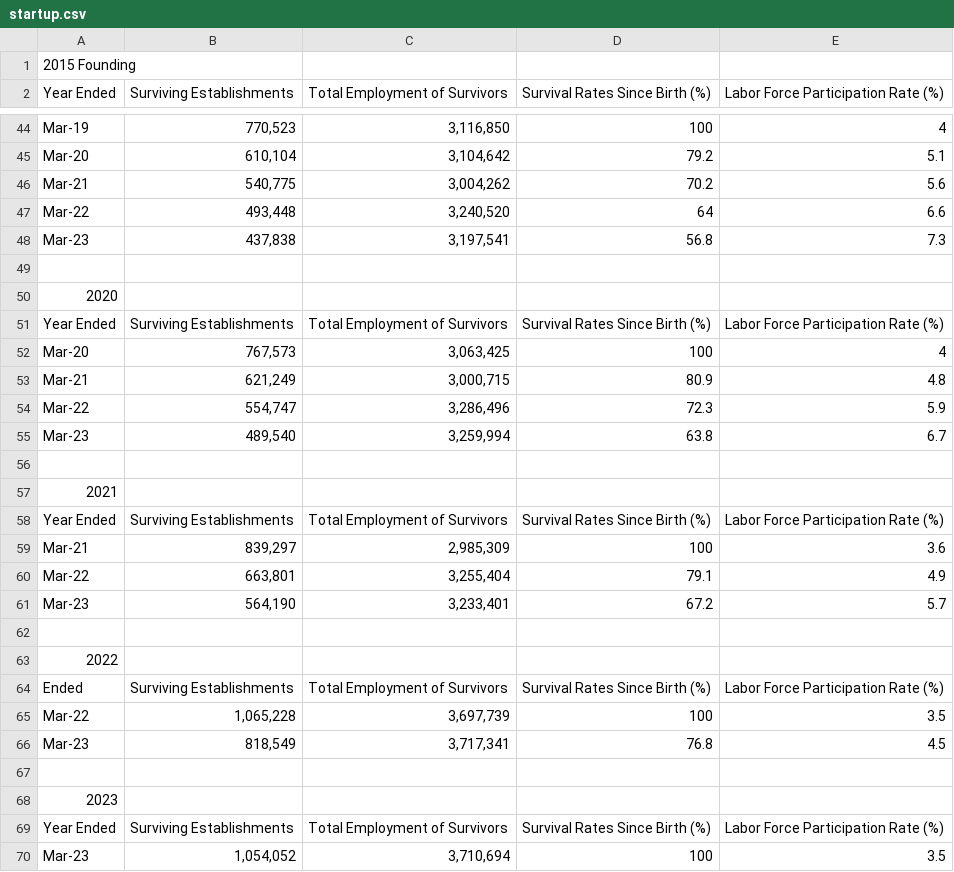
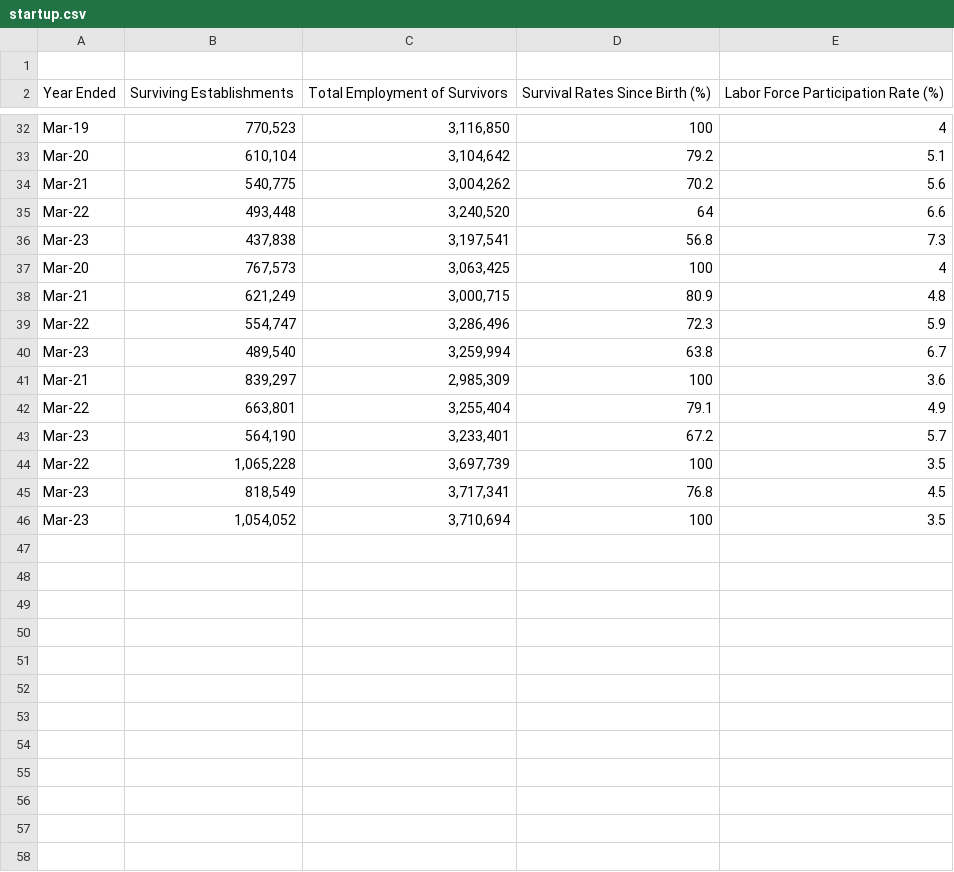
Before and after one commit to Keith-Cheung/FIN377-Final-Project, a CSV file: Startup Data/startup.csv, drawn as a sheet; only a part is shown, gaps mark what is left out; the diff covers the shown part only.

Commit message:
Add files via upload

```diff
--- a/Startup Data/startup.csv
+++ b/Startup Data/startup.csv
@@ -1,2 +1,2 @@
-2015 Founding,,,,
+,,,,
 Year Ended,Surviving Establishments,Total Employment of Survivors,Survival Rates Since Birth (%),Labor Force Participation Rate (%)
@@ -48,5 +36,2 @@ Mar-22,"493,448","3,240,520",64,6.6
 Mar-23,"437,838","3,197,541",56.8,7.3
-,,,,
-2020,,,,
-Year Ended,Surviving Establishments,Total Employment of Survivors,Survival Rates Since Birth (%),Labor Force Participation Rate (%)
 Mar-20,"767,573","3,063,425",100,4
@@ -55,5 +40,2 @@ Mar-22,"554,747","3,286,496",72.3,5.9
 Mar-23,"489,540","3,259,994",63.8,6.7
-,,,,
-2021,,,,
-Year Ended,Surviving Establishments,Total Employment of Survivors,Survival Rates Since Birth (%),Labor Force Participation Rate (%)
 Mar-21,"839,297","2,985,309",100,3.6
@@ -61,10 +43,4 @@ Mar-22,"663,801","3,255,404",79.1,4.9
 Mar-23,"564,190","3,233,401",67.2,5.7
-,,,,
-2022,,,,
-Ended,Surviving Establishments,Total Employment of Survivors,Survival Rates Since Birth (%),Labor Force Participation Rate (%)
 Mar-22,"1,065,228","3,697,739",100,3.5
 Mar-23,"818,549","3,717,341",76.8,4.5
-,,,,
-2023,,,,
-Year Ended,Surviving Establishments,Total Employment of Survivors,Survival Rates Since Birth (%),Labor Force Participation Rate (%)
 Mar-23,"1,054,052","3,710,694",100,3.5
```
Also changed, not shown: 12 removed rows elsewhere in this file.
